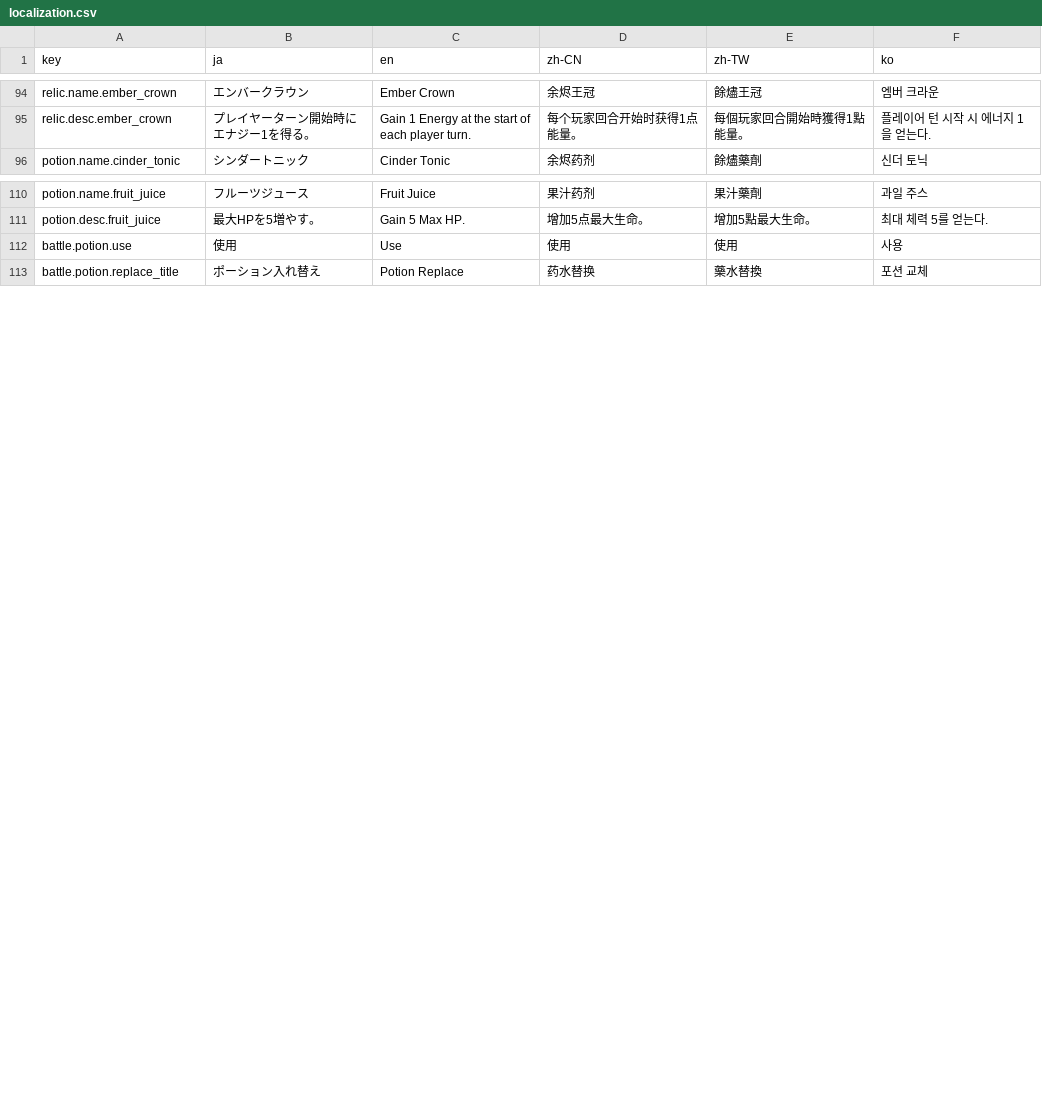
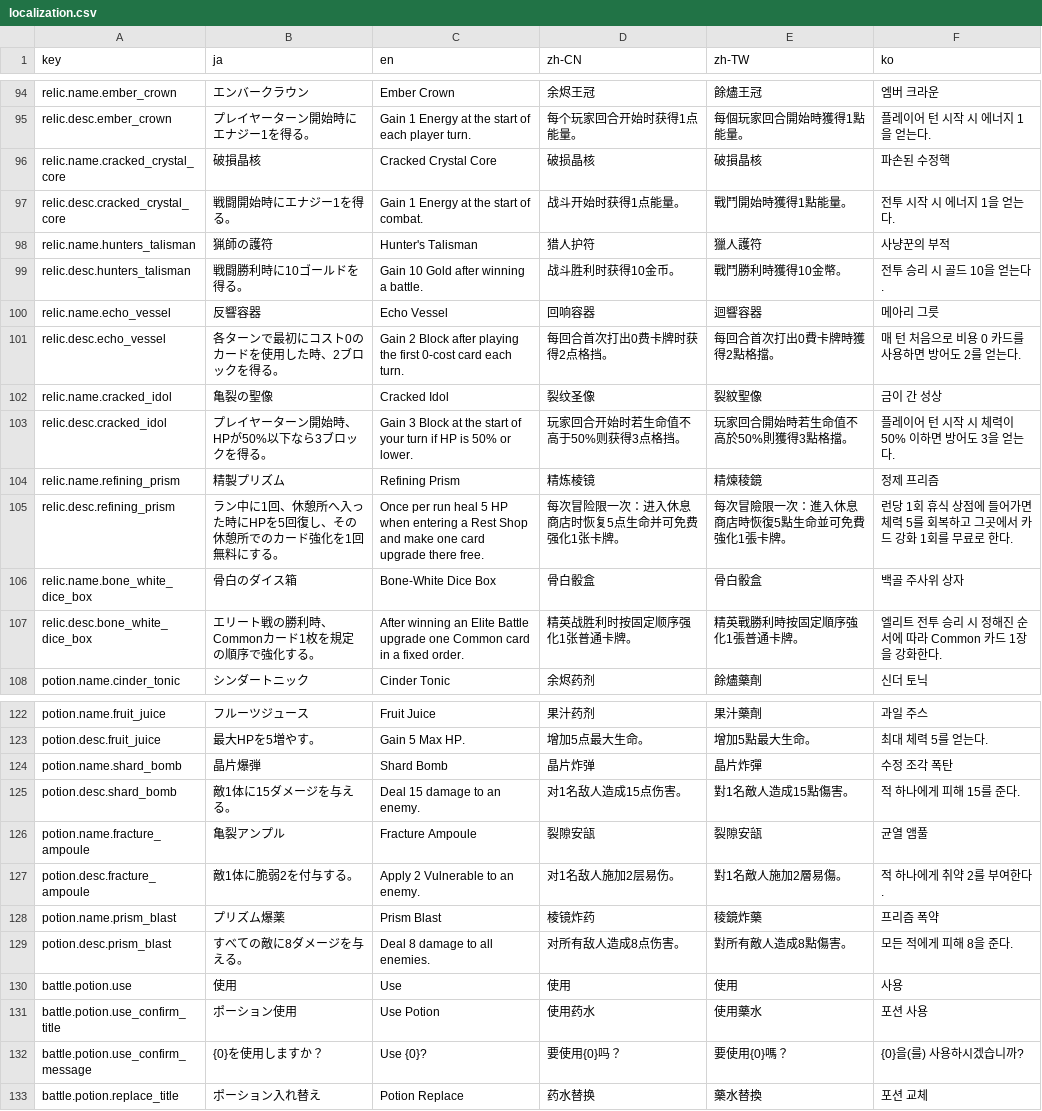
Before and after one commit to acloli/Dungeon, a CSV file: DungeonUnity/Assets/Localization/localization.csv, drawn as a sheet; only a part is shown, gaps mark what is left out; the diff names each change by its address in the sheet, - before the commit and + after, or states it on an @@ line.

Commit message:
feat: sync chapter one content localization

```diff
--- a/DungeonUnity/Assets/Localization/localization.csv
+++ b/DungeonUnity/Assets/Localization/localization.csv
+row 96: relic.name.cracked_crystal_core | 破損晶核 | Cracked Crystal Core | 破损晶核 | 破損晶核 | 파손된 수정핵
+row 97: relic.desc.cracked_crystal_core | 戦闘開始時にエナジー1を得る。 | Gain 1 Energy at the start of combat. | 战斗开始时获得1点能量。 | 戰鬥開始時獲得1點能量。 | 전투 시작 시 에너지 1을 얻는다.
+row 98: relic.name.hunters_talisman | 猟師の護符 | Hunter's Talisman | 猎人护符 | 獵人護符 | 사냥꾼의 부적
+row 99: relic.desc.hunters_talisman | 戦闘勝利時に10ゴールドを得る。 | Gain 10 Gold after winning a battle. | 战斗胜利时获得10金币。 | 戰鬥勝利時獲得10金幣。 | 전투 승리 시 골드 10을 얻는다.
+row 100: relic.name.echo_vessel | 反響容器 | Echo Vessel | 回响容器 | 迴響容器 | 메아리 그릇
+row 101: relic.desc.echo_vessel | 各ターンで最初にコスト0のカードを使用した時、2ブロックを得る。 | Gain 2 Block after playing the first 0-cost card each turn. | 每回合首次打出0费卡牌时获得2点格挡。 | 每回合首次打出0費卡牌時獲得2點格擋。 | 매 턴 처음으로 비용 0 카드를 사용하면 방어도 2를 얻는다.
+row 102: relic.name.cracked_idol | 亀裂の聖像 | Cracked Idol | 裂纹圣像 | 裂紋聖像 | 금이 간 성상
+row 103: relic.desc.cracked_idol | プレイヤーターン開始時、HPが50%以下なら3ブロックを得る。 | Gain 3 Block at the start of your turn if HP is 50% or lower. | 玩家回合开始时若生命值不高于50%则获得3点格挡。 | 玩家回合開始時若生命值不高於50%則獲得3點格擋。 | 플레이어 턴 시작 시 체력이 50% 이하면 방어도 3을 얻는다.
+row 104: relic.name.refining_prism | 精製プリズム | Refining Prism | 精炼棱镜 | 精煉稜鏡 | 정제 프리즘
+row 105: relic.desc.refining_prism | ラン中に1回、休憩所へ入った時にHPを5回復し、その休憩所でのカード強化を1回無料にする。 | Once per run heal 5 HP when entering a Rest Shop and make one card upgrade there free. | 每次冒险限一次：进入休息商店时恢复5点生命并可免费强化1张卡牌。 | 每次冒險限一次：進入休息商店時恢復5點生命並可免費強化1張卡牌。 | 런당 1회 휴식 상점에 들어가면 체력 5를 회복하고 그곳에서 카드 강화 1회를 무료로 한다.
+row 106: relic.name.bone_white_dice_box | 骨白のダイス箱 | Bone-White Dice Box | 骨白骰盒 | 骨白骰盒 | 백골 주사위 상자
+row 107: relic.desc.bone_white_dice_box | エリート戦の勝利時、Commonカード1枚を規定の順序で強化する。 | After winning an Elite Battle upgrade one Common card in a fixed order. | 精英战胜利时按固定顺序强化1张普通卡牌。 | 精英戰勝利時按固定順序強化1張普通卡牌。 | 엘리트 전투 승리 시 정해진 순서에 따라 Common 카드 1장을 강화한다.
+row 124: potion.name.shard_bomb | 晶片爆弾 | Shard Bomb | 晶片炸弹 | 晶片炸彈 | 수정 조각 폭탄
+row 125: potion.desc.shard_bomb | 敵1体に15ダメージを与える。 | Deal 15 damage to an enemy. | 对1名敌人造成15点伤害。 | 對1名敵人造成15點傷害。 | 적 하나에게 피해 15를 준다.
+row 126: potion.name.fracture_ampoule | 亀裂アンプル | Fracture Ampoule | 裂隙安瓿 | 裂隙安瓿 | 균열 앰풀
+row 127: potion.desc.fracture_ampoule | 敵1体に脆弱2を付与する。 | Apply 2 Vulnerable to an enemy. | 对1名敌人施加2层易伤。 | 對1名敵人施加2層易傷。 | 적 하나에게 취약 2를 부여한다.
+row 128: potion.name.prism_blast | プリズム爆薬 | Prism Blast | 棱镜炸药 | 稜鏡炸藥 | 프리즘 폭약
+row 129: potion.desc.prism_blast | すべての敵に8ダメージを与える。 | Deal 8 damage to all enemies. | 对所有敌人造成8点伤害。 | 對所有敵人造成8點傷害。 | 모든 적에게 피해 8을 준다.
+row 131: battle.potion.use_confirm_title | ポーション使用 | Use Potion | 使用药水 | 使用藥水 | 포션 사용
+row 132: battle.potion.use_confirm_message | {0}を使用しますか？ | Use {0}? | 要使用{0}吗？ | 要使用{0}嗎？ | {0}을(를) 사용하시겠습니까?
```
